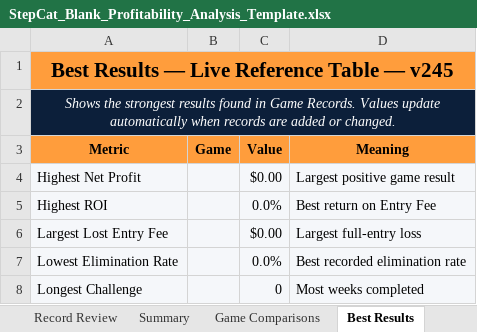
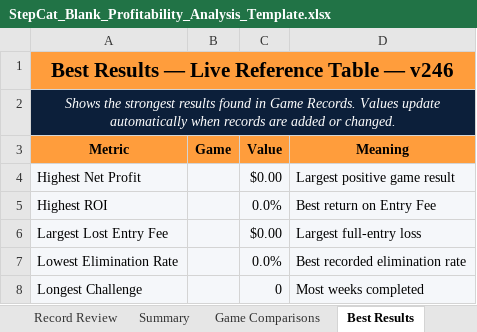
Before and after one commit to gatorball345-ux/StepBet-Profit-Calculator-, an Excel workbook: StepCat_Blank_Profitability_Analysis_Template.xlsx, sheet Best Results, drawn as a sheet; values as stored, in another font and other column widths than the file's, no borders; the diff names each change by its address in the sheet, - before the commit and + after, or states it on an @@ line.

```diff
--- a/StepCat_Blank_Profitability_Analysis_Template.xlsx (sheet Best Results)
+++ b/StepCat_Blank_Profitability_Analysis_Template.xlsx (sheet Best Results)
-A1 (Metric): Best Results — Live Reference Table — v245
+A1 (Metric): Best Results — Live Reference Table — v246
```
Also changed, not shown: sheet Instructions, sheet Summary, sheet Game Comparisons, sheet Record Review, sheet Game Records, 5 other files.
